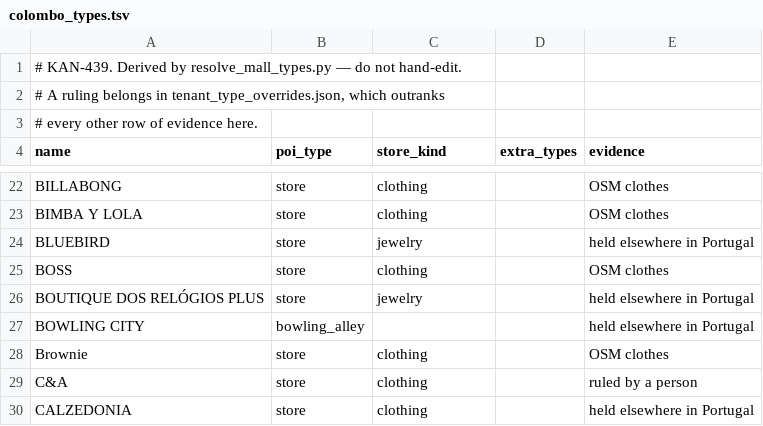
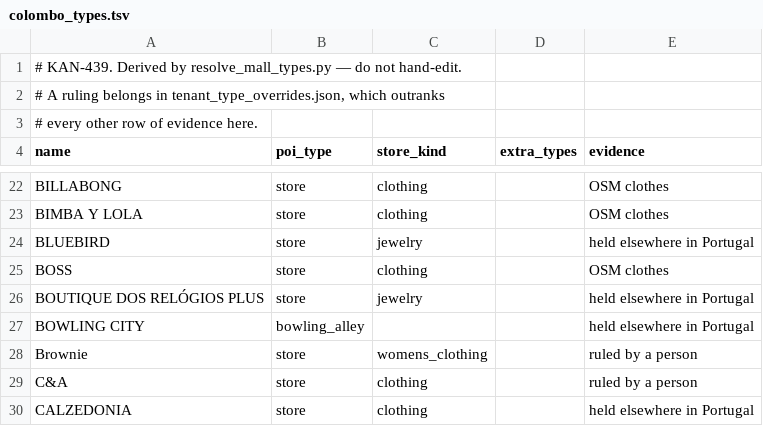
Before and after one commit to Alcagoita/Brush, a TSV file: cloudflare/extraction/mall_lists/colombo_types.tsv, drawn as a sheet; only a part is shown, gaps mark what is left out.

```diff
--- a/cloudflare/extraction/mall_lists/colombo_types.tsv
+++ b/cloudflare/extraction/mall_lists/colombo_types.tsv
@@ -27,3 +27,3 @@ BOUTIQUE DOS RELÓGIOS PLUS	store	jewelry		held elsewhere in Portugal
 BOWLING CITY	bowling_alley			held elsewhere in Portugal
-Brownie	store	clothing		OSM clothes
+Brownie	store	womens_clothing		ruled by a person
 C&A	store	clothing		ruled by a person
```
Also changed, not shown: cloudflare/extraction/mall_lists/amoreiras_types.tsv, cloudflare/extraction/mall_lists/strada_types.tsv, 5 other files.
